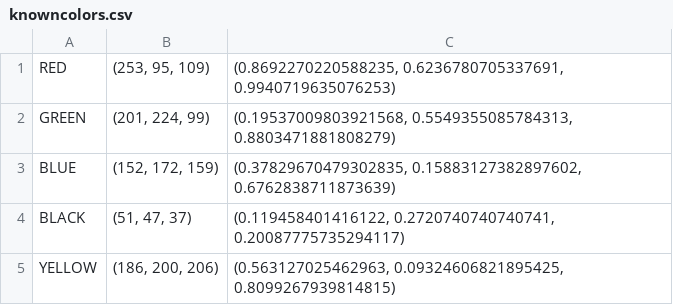
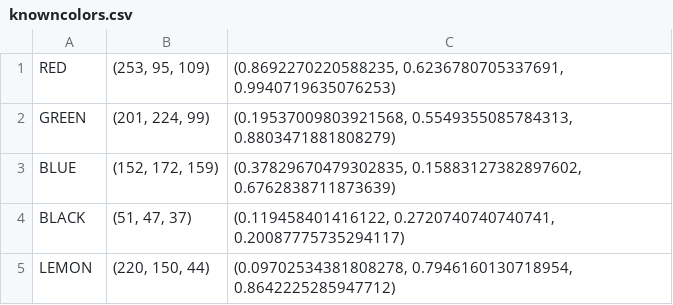
Before and after one commit to slowrunner/Carl, a CSV file: Projects/ColorDetection/test1/knowncolors.csv, drawn as a sheet; removed rows and columns are numbered as before the commit, all else as after; the diff names each change by its address in the sheet, - before the commit and + after, or states it on an @@ line.

Commit message:
lemons

```diff
--- a/Projects/ColorDetection/test1/knowncolors.csv
+++ b/Projects/ColorDetection/test1/knowncolors.csv
-row 5: YELLOW | (186, 200, 206) | (0.563127025462963, 0.09324606821895425, 0.8099267939814815)
+row 5: LEMON | (220, 150, 44) | (0.09702534381808278, 0.7946160130718954, 0.8642225285947712)
```
Also changed, not shown: 1 other file.
